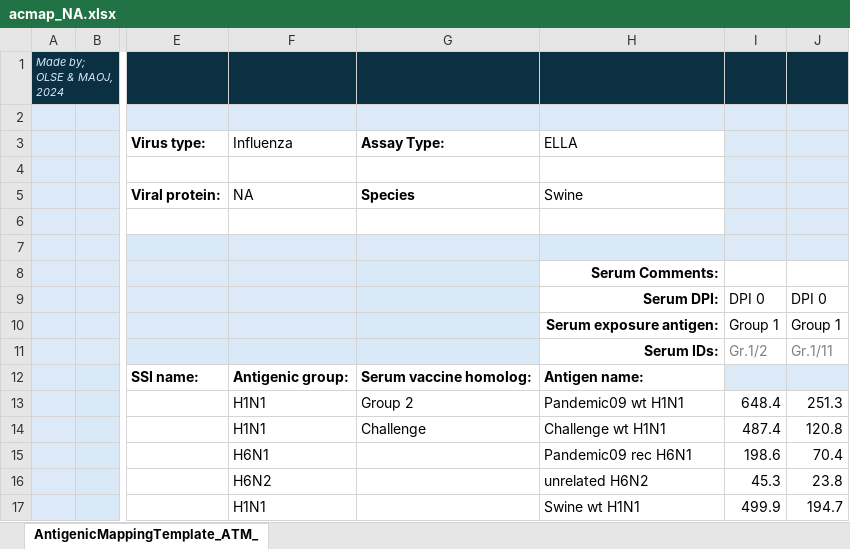
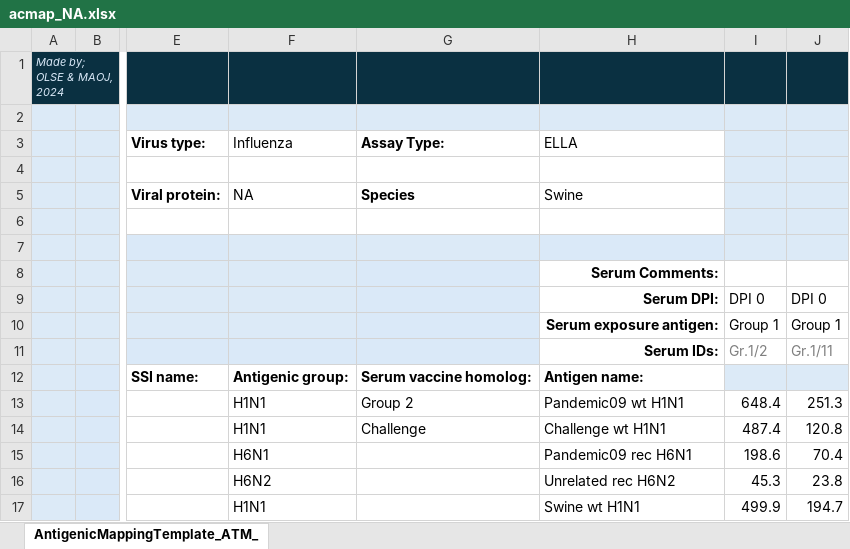
Before and after one commit to OliverSell/Antigenic-Mapping-of-NA, an Excel workbook: data/_raw/acmap_NA.xlsx, sheet AntigenicMappingTemplate_ATM_, drawn as a sheet; only a part is shown, gaps mark what is left out; values as stored, in another font and other column widths than the file's, no borders; the diff names each change by its address in the sheet, - before the commit and + after, or states it on an @@ line.

Commit message:
Changes to template

```diff
--- a/data/_raw/acmap_NA.xlsx (sheet AntigenicMappingTemplate_ATM_)
+++ b/data/_raw/acmap_NA.xlsx (sheet AntigenicMappingTemplate_ATM_)
-H16: unrelated H6N2
+H16: Unrelated rec H6N2
```
